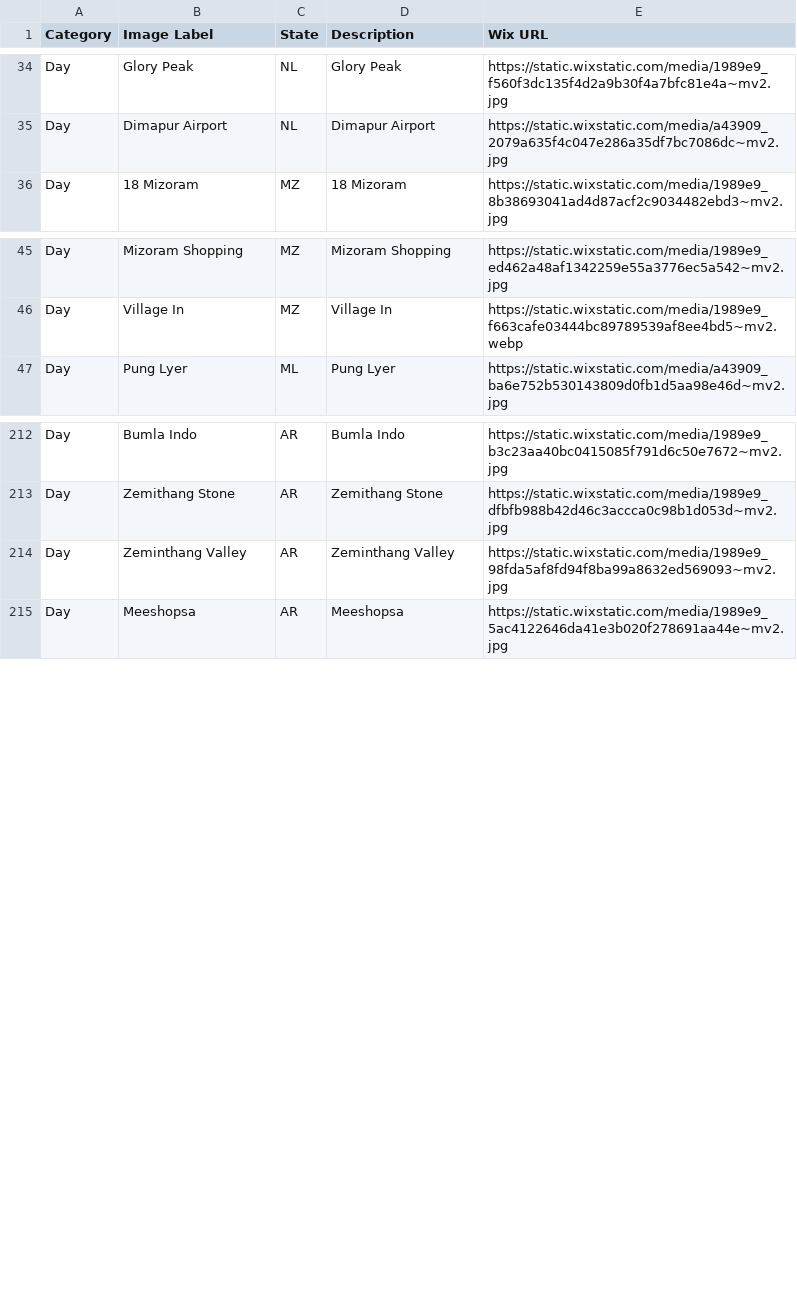
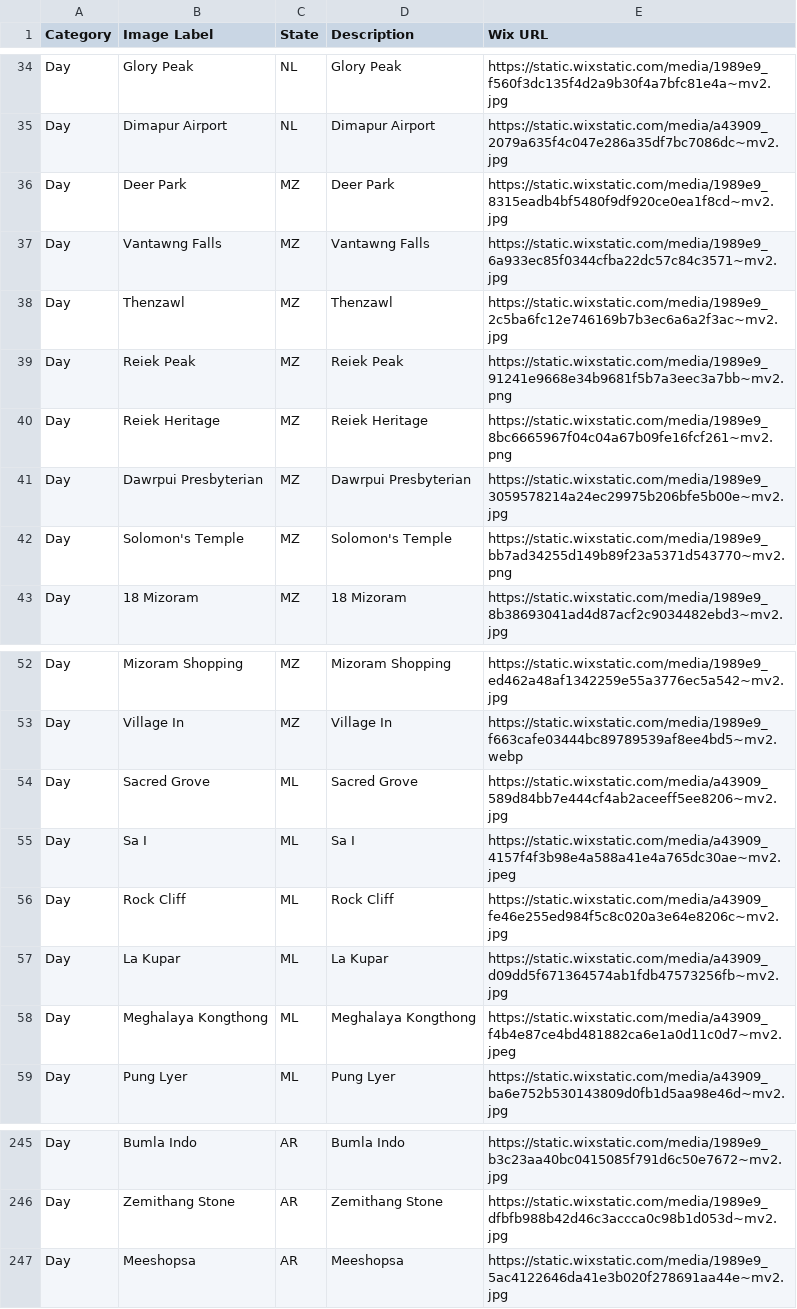
Before and after one commit to anshumanborkakoti/nen-build-wix-index, a CSV file: master-image-index.csv, drawn as a sheet; only a part is shown, gaps mark what is left out; the diff covers the shown part only.

```diff
--- a/master-image-index.csv
+++ b/master-image-index.csv
@@ -35,2 +35,9 @@ Day,"Glory Peak",NL,"Glory Peak",https://static.wixstatic.com/media/1989e9_f560f
 Day,"Dimapur Airport",NL,"Dimapur Airport",https://static.wixstatic.com/media/a43909_2079a635f4c047e286a35df7bc7086dc~mv2.jpg
+Day,"Deer Park",MZ,"Deer Park",https://static.wixstatic.com/media/1989e9_8315eadb4bf5480f9df920ce0ea1f8cd~mv2.jpg
+Day,"Vantawng Falls",MZ,"Vantawng Falls",https://static.wixstatic.com/media/1989e9_6a933ec85f0344cfba22dc57c84c3571~mv2.jpg
+Day,"Thenzawl",MZ,"Thenzawl",https://static.wixstatic.com/media/1989e9_2c5ba6fc12e746169b7b3ec6a6a2f3ac~mv2.jpg
+Day,"Reiek Peak",MZ,"Reiek Peak",https://static.wixstatic.com/media/1989e9_91241e9668e34b9681f5b7a3eec3a7bb~mv2.png
+Day,"Reiek Heritage",MZ,"Reiek Heritage",https://static.wixstatic.com/media/1989e9_8bc6665967f04c04a67b09fe16fcf261~mv2.png
+Day,"Dawrpui Presbyterian",MZ,"Dawrpui Presbyterian",https://static.wixstatic.com/media/1989e9_3059578214a24ec29975b206bfe5b00e~mv2.jpg
+Day,"Solomon's Temple",MZ,"Solomon's Temple",https://static.wixstatic.com/media/1989e9_bb7ad34255d149b89f23a5371d543770~mv2.png
 Day,"18 Mizoram",MZ,"18 Mizoram",https://static.wixstatic.com/media/1989e9_8b38693041ad4d87acf2c9034482ebd3~mv2.jpg
@@ -46,2 +53,7 @@ Day,"Mizoram Shopping",MZ,"Mizoram Shopping",https://static.wixstatic.com/media/
 Day,"Village In",MZ,"Village In",https://static.wixstatic.com/media/1989e9_f663cafe03444bc89789539af8ee4bd5~mv2.webp
+Day,"Sacred Grove",ML,"Sacred Grove",https://static.wixstatic.com/media/a43909_589d84bb7e444cf4ab2aceeff5ee8206~mv2.jpg
+Day,"Sa I",ML,"Sa I",https://static.wixstatic.com/media/a43909_4157f4f3b98e4a588a41e4a765dc30ae~mv2.jpeg
+Day,"Rock Cliff",ML,"Rock Cliff",https://static.wixstatic.com/media/a43909_fe46e255ed984f5c8c020a3e64e8206c~mv2.jpg
+Day,"La Kupar",ML,"La Kupar",https://static.wixstatic.com/media/a43909_d09dd5f671364574ab1fdb47573256fb~mv2.jpg
+Day,"Meghalaya Kongthong",ML,"Meghalaya Kongthong",https://static.wixstatic.com/media/a43909_f4b4e87ce4bd481882ca6e1a0d11c0d7~mv2.jpeg
 Day,"Pung Lyer",ML,"Pung Lyer",https://static.wixstatic.com/media/a43909_ba6e752b530143809d0fb1d5aa98e46d~mv2.jpg
@@ -213,3 +246,2 @@ Day,"Bumla Indo",AR,"Bumla Indo",https://static.wixstatic.com/media/1989e9_b3c23
 Day,"Zemithang Stone",AR,"Zemithang Stone",https://static.wixstatic.com/media/1989e9_dfbfb988b42d46c3accca0c98b1d053d~mv2.jpg
-Day,"Zeminthang Valley",AR,"Zeminthang Valley",https://static.wixstatic.com/media/1989e9_98fda5af8fd94f8ba99a8632ed569093~mv2.jpg
 Day,"Meeshopsa",AR,"Meeshopsa",https://static.wixstatic.com/media/1989e9_5ac4122646da41e3b020f278691aa44e~mv2.jpg
```
Also changed, not shown: 20 added rows elsewhere in this file, 1 other file.
